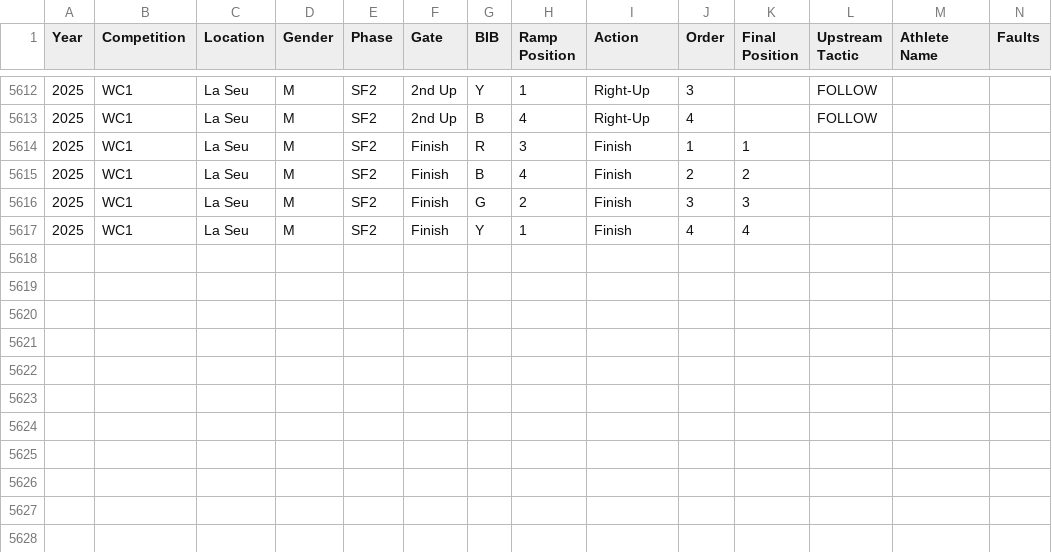
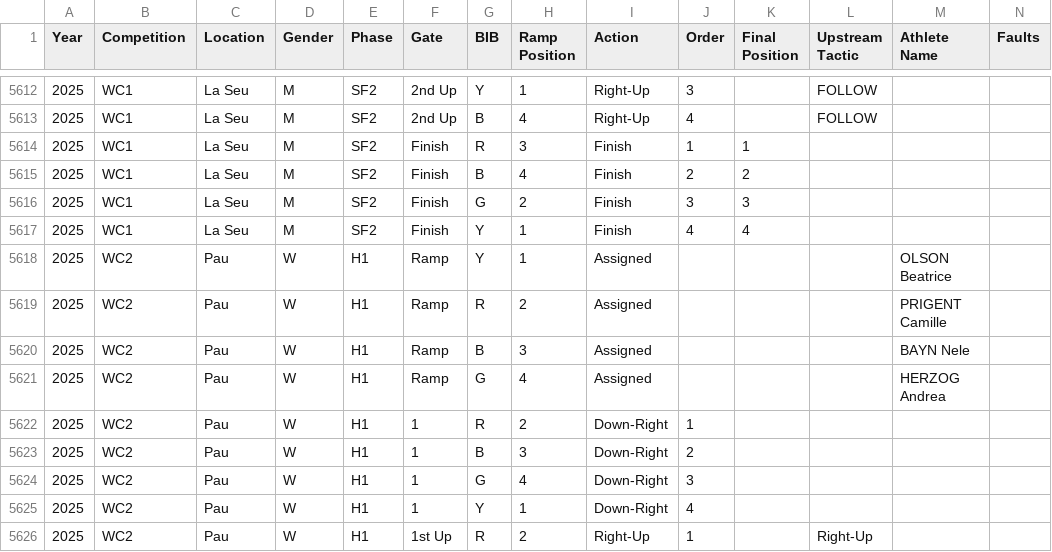
Before and after one commit to katrina-sutherland/kx_tagger, a CSV file: data/Kayak_Cross_Data_IN_COMPETITION.csv, drawn as a sheet; only a part is shown, gaps mark what is left out.

Commit message:
Automated update for In-Competition Report: Kayak_Cross_Data_IN_COMPETITION.csv

```diff
--- a/data/Kayak_Cross_Data_IN_COMPETITION.csv
+++ b/data/Kayak_Cross_Data_IN_COMPETITION.csv
@@ -5617 +5617,10 @@ Year,Competition,Location,Gender,Phase,Gate,BIB,Ramp Position,Action,Order,Final
 2025,WC1,La Seu,M,SF2,Finish,Y,1,Finish,4,4,,,
+2025,WC2,Pau,W,H1,Ramp,Y,1,Assigned,,,,OLSON Beatrice,
+2025,WC2,Pau,W,H1,Ramp,R,2,Assigned,,,,PRIGENT Camille,
+2025,WC2,Pau,W,H1,Ramp,B,3,Assigned,,,,BAYN Nele,
+2025,WC2,Pau,W,H1,Ramp,G,4,Assigned,,,,HERZOG Andrea,
+2025,WC2,Pau,W,H1,1,R,2,Down-Right,1,,,,
+2025,WC2,Pau,W,H1,1,B,3,Down-Right,2,,,,
+2025,WC2,Pau,W,H1,1,G,4,Down-Right,3,,,,
+2025,WC2,Pau,W,H1,1,Y,1,Down-Right,4,,,,
+2025,WC2,Pau,W,H1,1st Up,R,2,Right-Up,1,,Right-Up,,
```
